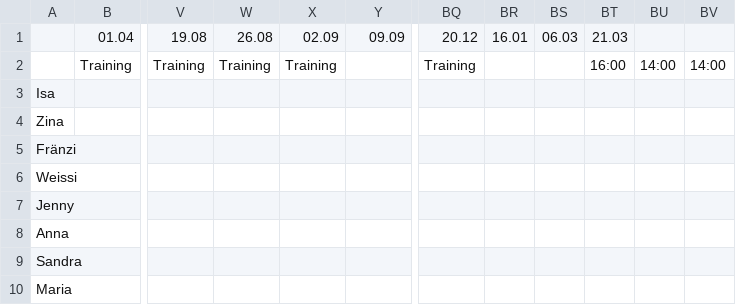
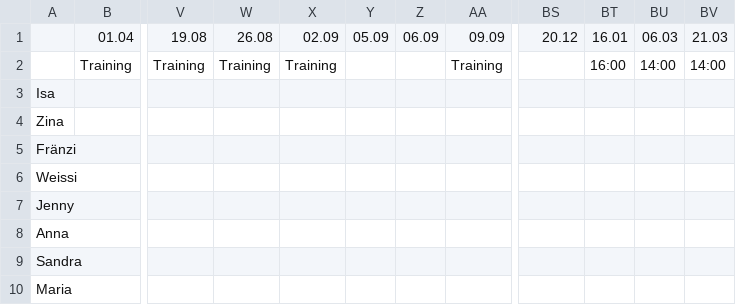
Before and after one commit to DarioLorenzon/Goldies, a CSV file: teilnahmen.csv, drawn as a sheet; only a part is shown, gaps mark what is left out; removed rows and columns are numbered as before the commit, all else as after; rows hold the shown columns only; the diff names each change by its address in the sheet, - before the commit and + after, or states it on an @@ line.

Commit message:
Update teilnahmen.csv

```diff
--- a/teilnahmen.csv
+++ b/teilnahmen.csv
+column Y, row 1: 05.09
+column Z, row 1: 06.09
-column BS, row 1: 06.03
-column BT, row 1: 21.03
-BU1: (empty)
+BU1: 06.03
-BV1: (empty)
+BV1: 21.03
-row 2:  | Training | Training | Training | Training |  | Training |  |  | 16:00 | 14:00 | 14:00
+row 2:  | Training | Training | Training | Training |  |  | Training |  | 16:00 | 14:00 | 14:00
```
